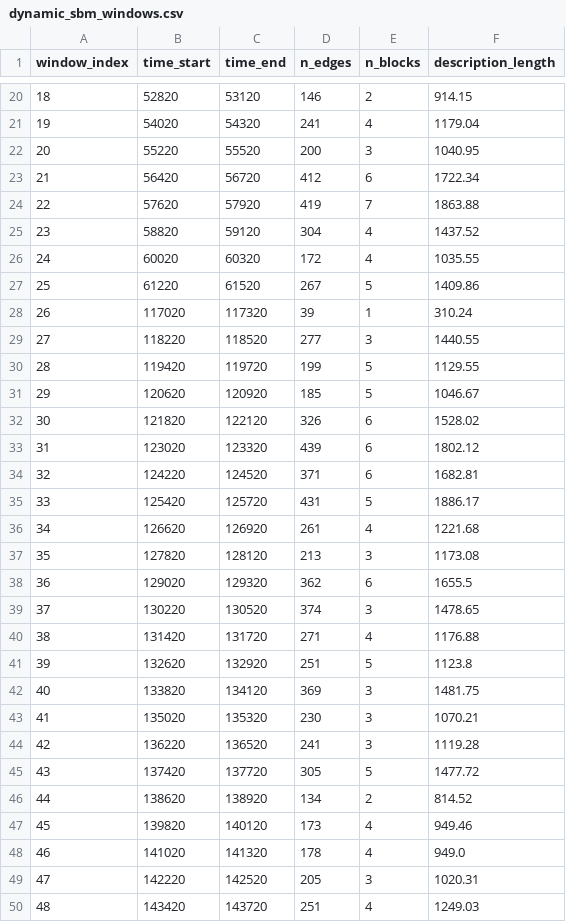
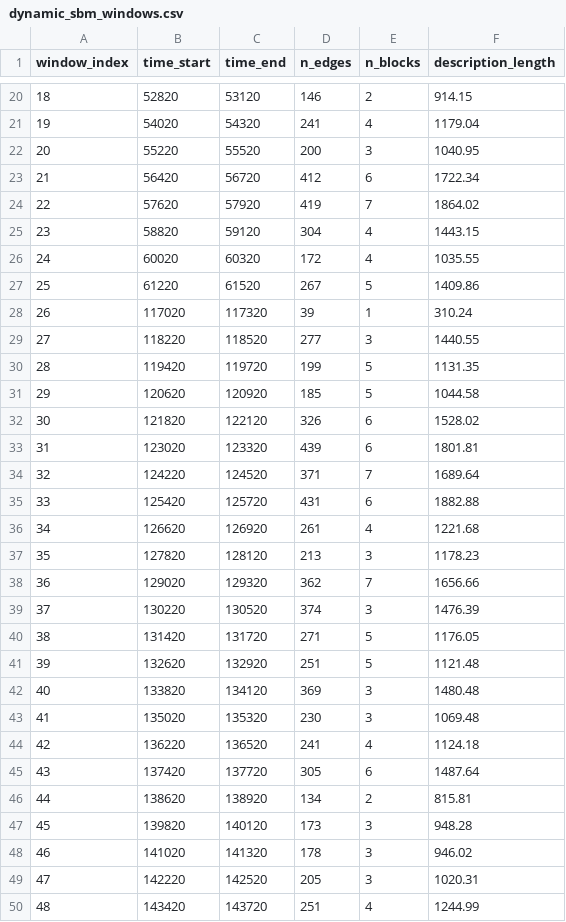
Before and after one commit to battles5/temporal-network-sbm, a CSV file: docs/dynamic_sbm_windows.csv, drawn as a sheet; only a part is shown, gaps mark what is left out; the diff covers the shown part only.

```diff
--- a/docs/dynamic_sbm_windows.csv
+++ b/docs/dynamic_sbm_windows.csv
@@ -23,4 +23,4 @@ window_index,time_start,time_end,n_edges,n_blocks,description_length
 21,56420,56720,412,6,1722.34
-22,57620,57920,419,7,1863.88
-23,58820,59120,304,4,1437.52
+22,57620,57920,419,7,1864.02
+23,58820,59120,304,4,1443.15
 24,60020,60320,172,4,1035.55
@@ -29,22 +29,22 @@ window_index,time_start,time_end,n_edges,n_blocks,description_length
 27,118220,118520,277,3,1440.55
-28,119420,119720,199,5,1129.55
-29,120620,120920,185,5,1046.67
+28,119420,119720,199,5,1131.35
+29,120620,120920,185,5,1044.58
 30,121820,122120,326,6,1528.02
-31,123020,123320,439,6,1802.12
-32,124220,124520,371,6,1682.81
-33,125420,125720,431,5,1886.17
+31,123020,123320,439,6,1801.81
+32,124220,124520,371,7,1689.64
+33,125420,125720,431,6,1882.88
 34,126620,126920,261,4,1221.68
-35,127820,128120,213,3,1173.08
-36,129020,129320,362,6,1655.5
-37,130220,130520,374,3,1478.65
-38,131420,131720,271,4,1176.88
-39,132620,132920,251,5,1123.8
-40,133820,134120,369,3,1481.75
-41,135020,135320,230,3,1070.21
-42,136220,136520,241,3,1119.28
-43,137420,137720,305,5,1477.72
-44,138620,138920,134,2,814.52
-45,139820,140120,173,4,949.46
-46,141020,141320,178,4,949.0
+35,127820,128120,213,3,1178.23
+36,129020,129320,362,7,1656.66
+37,130220,130520,374,3,1476.39
+38,131420,131720,271,5,1176.05
+39,132620,132920,251,5,1121.48
+40,133820,134120,369,3,1480.48
+41,135020,135320,230,3,1069.48
+42,136220,136520,241,4,1124.18
+43,137420,137720,305,6,1487.64
+44,138620,138920,134,2,815.81
+45,139820,140120,173,3,948.28
+46,141020,141320,178,3,946.02
 47,142220,142520,205,3,1020.31
-48,143420,143720,251,4,1249.03
+48,143420,143720,251,4,1244.99
```
Also changed, not shown: 14 edited cells elsewhere in this file, docs/dynamic_sbm_transitions.csv, docs/sbm_results.csv, 10 other files.
